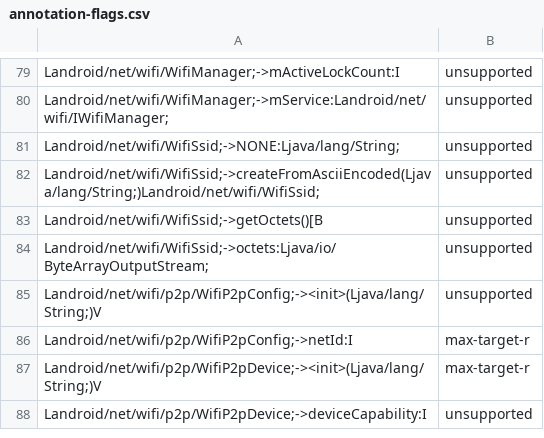
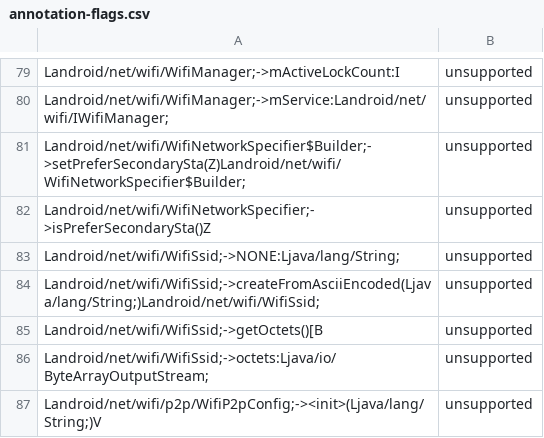
Before and after one commit to CodeLinaro-mirror/la_platform_prebuilts_module_sdk_Wifi, a CSV file: current/hiddenapi/annotation-flags.csv, drawn as a sheet; only a part is shown, gaps mark what is left out; the shorter side is filled out with more unchanged rows.

```diff
--- a/current/hiddenapi/annotation-flags.csv
+++ b/current/hiddenapi/annotation-flags.csv
@@ -80,2 +80,4 @@ Landroid/net/wifi/WifiManager;->mActiveLockCount:I,unsupported
 Landroid/net/wifi/WifiManager;->mService:Landroid/net/wifi/IWifiManager;,unsupported
+Landroid/net/wifi/WifiNetworkSpecifier$Builder;->setPreferSecondarySta(Z)Landroid/net/wifi/WifiNetworkSpecifier$Builder;,unsupported
+Landroid/net/wifi/WifiNetworkSpecifier;->isPreferSecondarySta()Z,unsupported
 Landroid/net/wifi/WifiSsid;->NONE:Ljava/lang/String;,unsupported
```
Also changed, not shown: current/hiddenapi/filtered-flags.csv, current/hiddenapi/filtered-stub-flags.csv, 6 other files.
